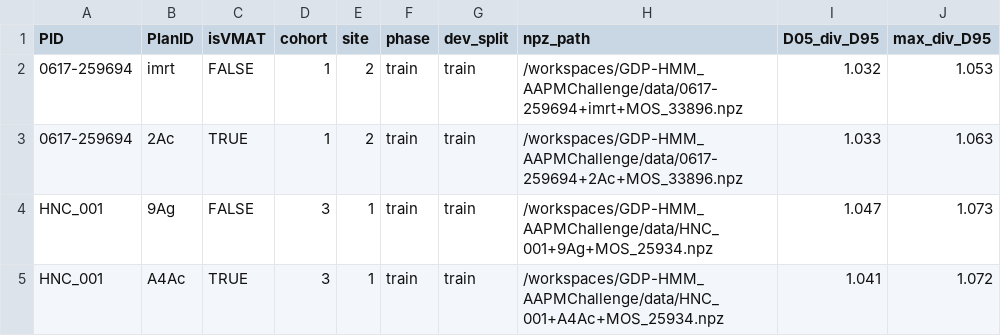
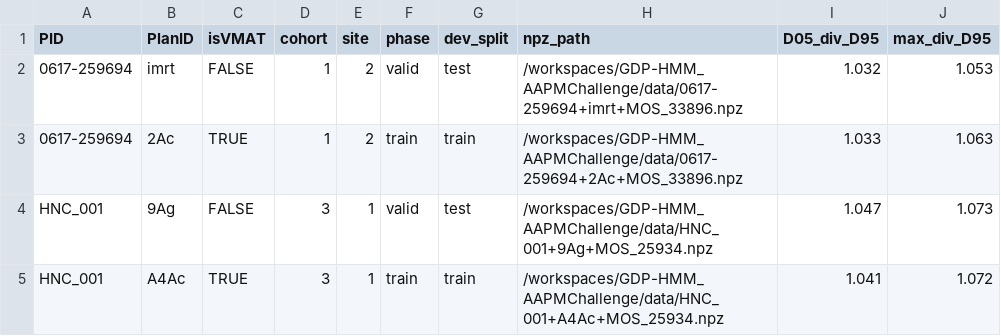
Before and after one commit to sunyu0410/GDP-HMM_AAPMChallenge, a CSV file: data/meta_data_test.csv (was data/meta_data.csv), drawn as a sheet.

Commit message:
Test script

```diff
--- a/data/meta_data.csv
+++ b/data/meta_data_test.csv
@@ -1,5 +1,5 @@
 PID,PlanID,isVMAT,cohort,site,phase,dev_split,npz_path,D05_div_D95,max_div_D95
-0617-259694,imrt,FALSE,1,2,train,train,/workspaces/GDP-HMM_AAPMChallenge/data/0617-259694+imrt+MOS_33896.npz,1.032,1.053
+0617-259694,imrt,FALSE,1,2,valid,test,/workspaces/GDP-HMM_AAPMChallenge/data/0617-259694+imrt+MOS_33896.npz,1.032,1.053
 0617-259694,2Ac,TRUE,1,2,train,train,/workspaces/GDP-HMM_AAPMChallenge/data/0617-259694+2Ac+MOS_33896.npz,1.033,1.063
-HNC_001,9Ag,FALSE,3,1,train,train,/workspaces/GDP-HMM_AAPMChallenge/data/HNC_001+9Ag+MOS_25934.npz,1.047,1.073
+HNC_001,9Ag,FALSE,3,1,valid,test,/workspaces/GDP-HMM_AAPMChallenge/data/HNC_001+9Ag+MOS_25934.npz,1.047,1.073
 HNC_001,A4Ac,TRUE,3,1,train,train,/workspaces/GDP-HMM_AAPMChallenge/data/HNC_001+A4Ac+MOS_25934.npz,1.041,1.072
```
Also changed, not shown: 6 other files.
